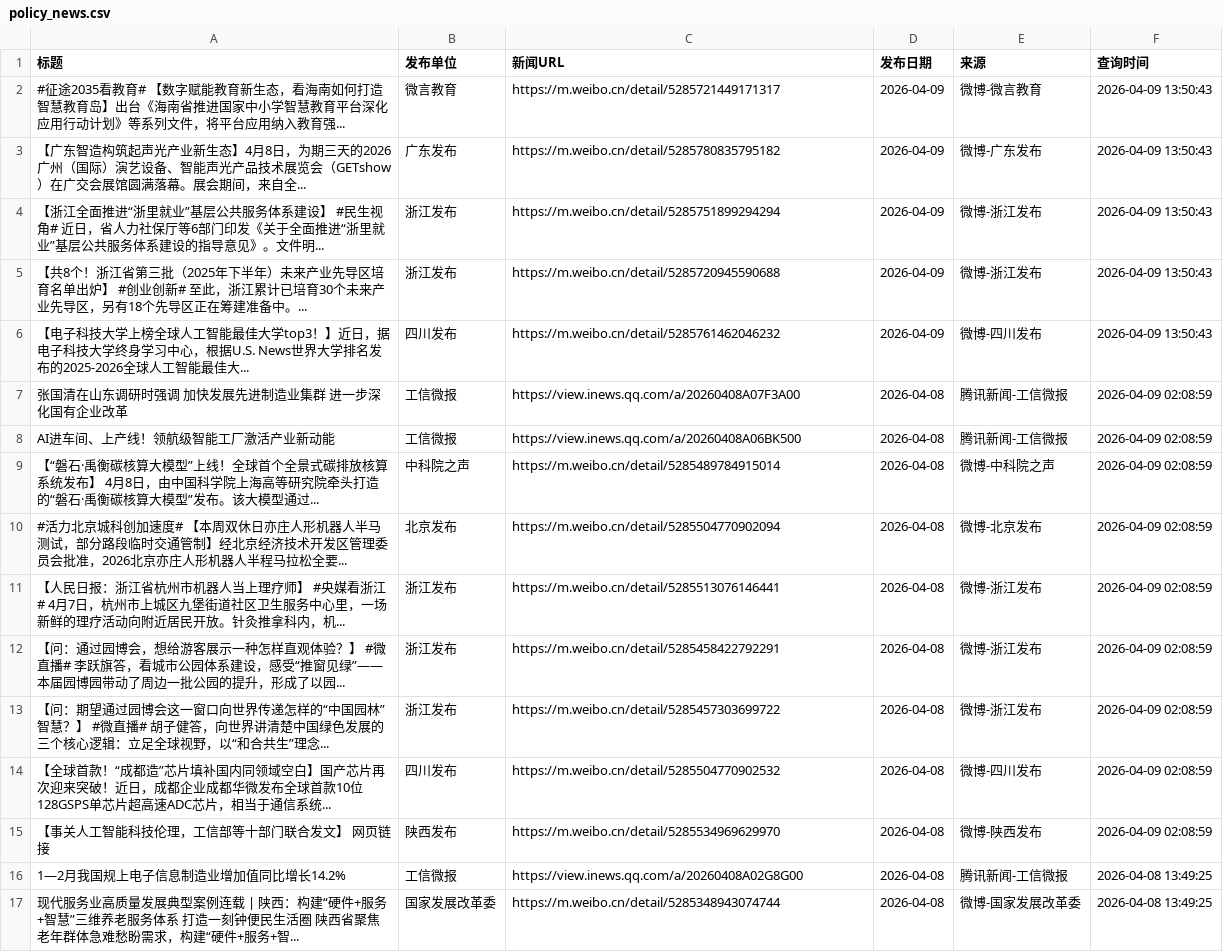
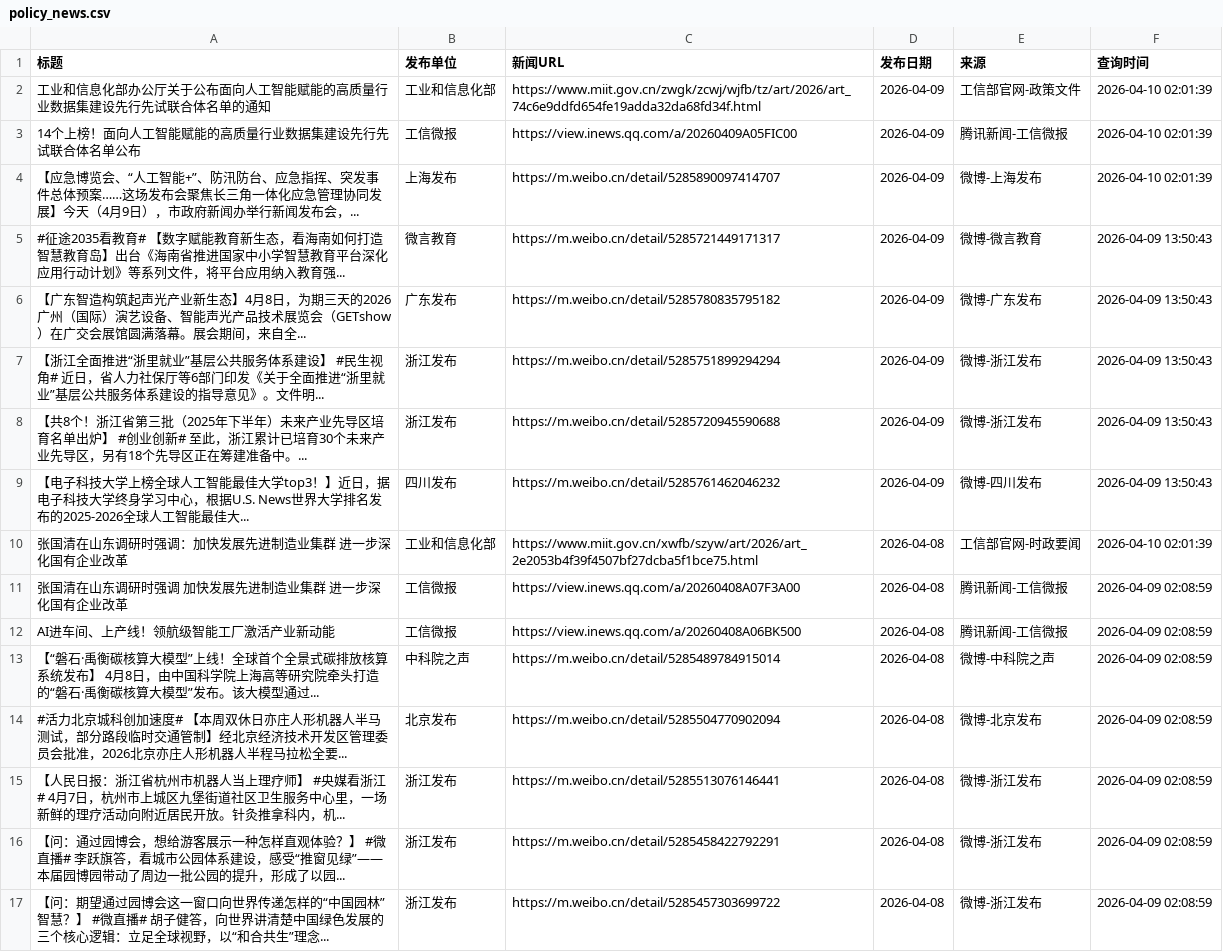
Before and after one commit to guluor-w/Automated-news-scraping, a CSV file: docs/data/policy_news.csv, drawn as a sheet; only a part is shown; the shorter side is filled out with more unchanged rows; the diff names each change by its address in the sheet, - before the commit and + after, or states it on an @@ line.

```diff
--- a/docs/data/policy_news.csv
+++ b/docs/data/policy_news.csv
+row 2: 工业和信息化部办公厅关于公布面向人工智能赋能的高质量行业数据集建设先行先试联合体名单的通知 | 工业和信息化部 | https://www.miit.gov.cn/zwgk/zcwj/wjfb/tz/art/2026/art_74c6e9ddfd654fe19adda32da68fd34f.html | 2026-04-09 | 工信部官网-政策文件 | 2026-04-10 02:01:39
+row 3: 14个上榜！面向人工智能赋能的高质量行业数据集建设先行先试联合体名单公布 | 工信微报 | https://view.inews.qq.com/a/20260409A05FIC00 | 2026-04-09 | 腾讯新闻-工信微报 | 2026-04-10 02:01:39
+row 4: 【应急博览会、“人工智能+”、防汛防台、应急指挥、突发事件总体预案……这场发布会聚焦长三角一体化应急管理协同发展】今天（4月9日），市政府新闻办举行新闻发布会，... | 上海发布 | https://m.weibo.cn/detail/5285890097414707 | 2026-04-09 | 微博-上海发布 | 2026-04-10 02:01:39
+row 10: 张国清在山东调研时强调：加快发展先进制造业集群 进一步深化国有企业改革 | 工业和信息化部 | https://www.miit.gov.cn/xwfb/szyw/art/2026/art_2e2053b4f39f4507bf27dcba5f1bce75.html | 2026-04-08 | 工信部官网-时政要闻 | 2026-04-10 02:01:39
```
Also changed, not shown: 3 other files.
